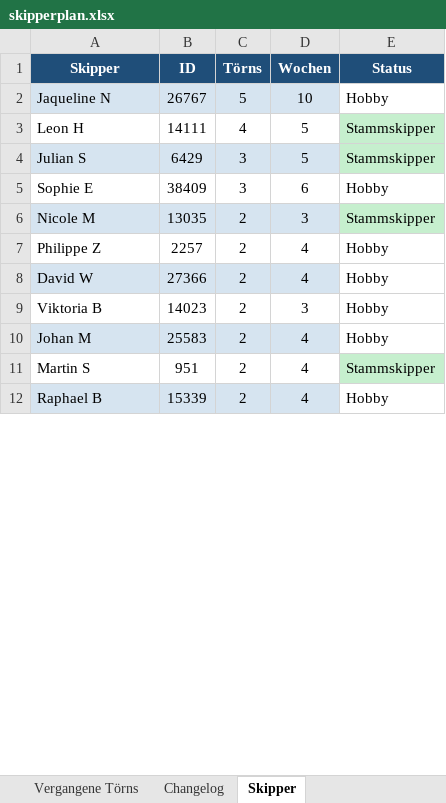
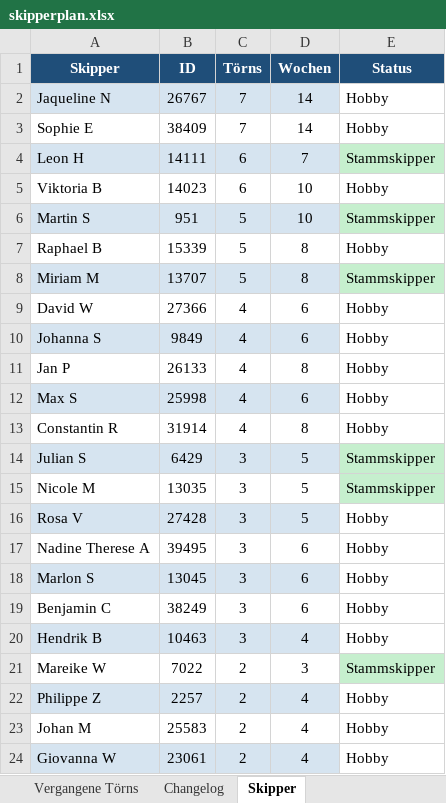
Before and after one commit to WolkeYachting/Skipperplan, an Excel workbook: skipperplan.xlsx, sheet Skipper, drawn as a sheet; only a part is shown; values as stored, in another font and other column widths than the file's, no borders; removed rows and columns are numbered as before the commit, all else as after; the diff covers the shown part only; the diff names each change by its address in the sheet, - before the commit and + after, or states it on an @@ line.

Commit message:
Skipperplan: 18.10.2026 03:01 UTC

```diff
--- a/skipperplan.xlsx (sheet Skipper)
+++ b/skipperplan.xlsx (sheet Skipper)
-C2 (Törns): 5
+C2 (Törns): 7
-D2 (Wochen): 10
+D2 (Wochen): 14
+row 3: Sophie E | 38409 | 7 | 14 | Hobby
-A4:D4 fill: none
+A4:D4 fill: #D6E4F0
-C4 (Törns): 4
+C4 (Törns): 6
-D4 (Wochen): 5
+D4 (Wochen): 7
+row 5: Viktoria B | 14023 | 6 | 10 | Hobby
+row 6: Martin S | 951 | 5 | 10 | Stammskipper
+row 7: Raphael B | 15339 | 5 | 8 | Hobby
+row 8: Miriam M | 13707 | 5 | 8 | Stammskipper
+row 9: David W | 27366 | 4 | 6 | Hobby
+row 10: Johanna S | 9849 | 4 | 6 | Hobby
+row 11: Jan P | 26133 | 4 | 8 | Hobby
+row 12: Max S | 25998 | 4 | 6 | Hobby
+row 13: Constantin R | 31914 | 4 | 8 | Hobby
-row 5: Sophie E | 38409 | 3 | 6 | Hobby
-A15:D15 fill: #D6E4F0
+A15:D15 fill: none
-C15 (Törns): 2
+C15 (Törns): 3
-D15 (Wochen): 3
+D15 (Wochen): 5
+row 16: Rosa V | 27428 | 3 | 5 | Hobby
+row 17: Nadine Therese A | 39495 | 3 | 6 | Hobby
+row 18: Marlon S | 13045 | 3 | 6 | Hobby
+row 19: Benjamin C | 38249 | 3 | 6 | Hobby
+row 20: Hendrik B | 10463 | 3 | 4 | Hobby
+row 21: Mareike W | 7022 | 2 | 3 | Stammskipper
-A22:D22 fill: none
+A22:D22 fill: #D6E4F0
-row 8: David W | 27366 | 2 | 4 | Hobby
-row 9: Viktoria B | 14023 | 2 | 3 | Hobby
-A23:D23 fill: #D6E4F0
+A23:D23 fill: none
-row 11: Martin S | 951 | 2 | 4 | Stammskipper
-A24 (Skipper): Raphael B
+A24 (Skipper): Giovanna W
-B24 (ID): 15339
+B24 (ID): 23061
```
Also changed, not shown: 20 added rows, 13 removed rows, 4 edited cells and cell formats elsewhere in this sheet, sheet Changelog, sheet Segelreisen.
